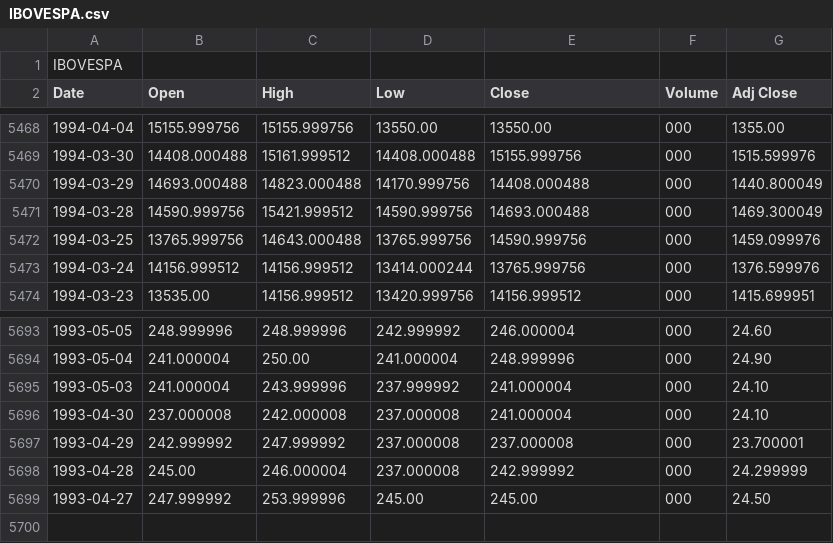
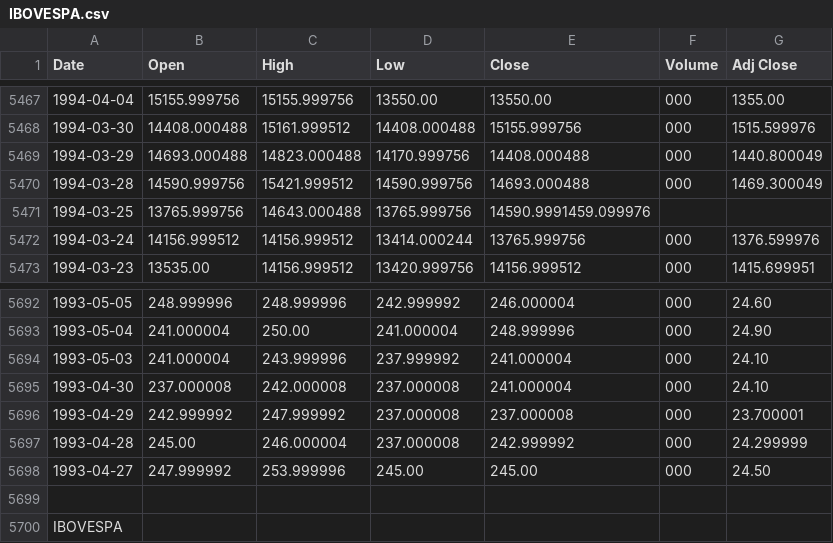
Before and after one commit to HelderGualberto/PI-VII, a CSV file: Series/IBOVESPA.csv, drawn as a sheet; only a part is shown, gaps mark what is left out.

```diff
--- a/Series/IBOVESPA.csv
+++ b/Series/IBOVESPA.csv
@@ -1,2 +1 @@
-IBOVESPA
 Date,Open,High,Low,Close,Volume,Adj Close
@@ -5471,3 +5470,3 @@ Date,Open,High,Low,Close,Volume,Adj Close
 1994-03-28,14590.999756,15421.999512,14590.999756,14693.000488,000,1469.300049
-1994-03-25,13765.999756,14643.000488,13765.999756,14590.999756,000,1459.099976
+1994-03-25,13765.999756,14643.000488,13765.999756,14590.9991459.099976
 1994-03-24,14156.999512,14156.999512,13414.000244,13765.999756,000,1376.599976
@@ -5699 +5698,3 @@ Date,Open,High,Low,Close,Volume,Adj Close
 1993-04-27,247.999992,253.999996,245.00,245.00,000,24.50
+
+IBOVESPA
```
Also changed, not shown: Series/Itau_Unibanco_SA.csv, Series/Lojas_Americanas.csv, 5 other files.
